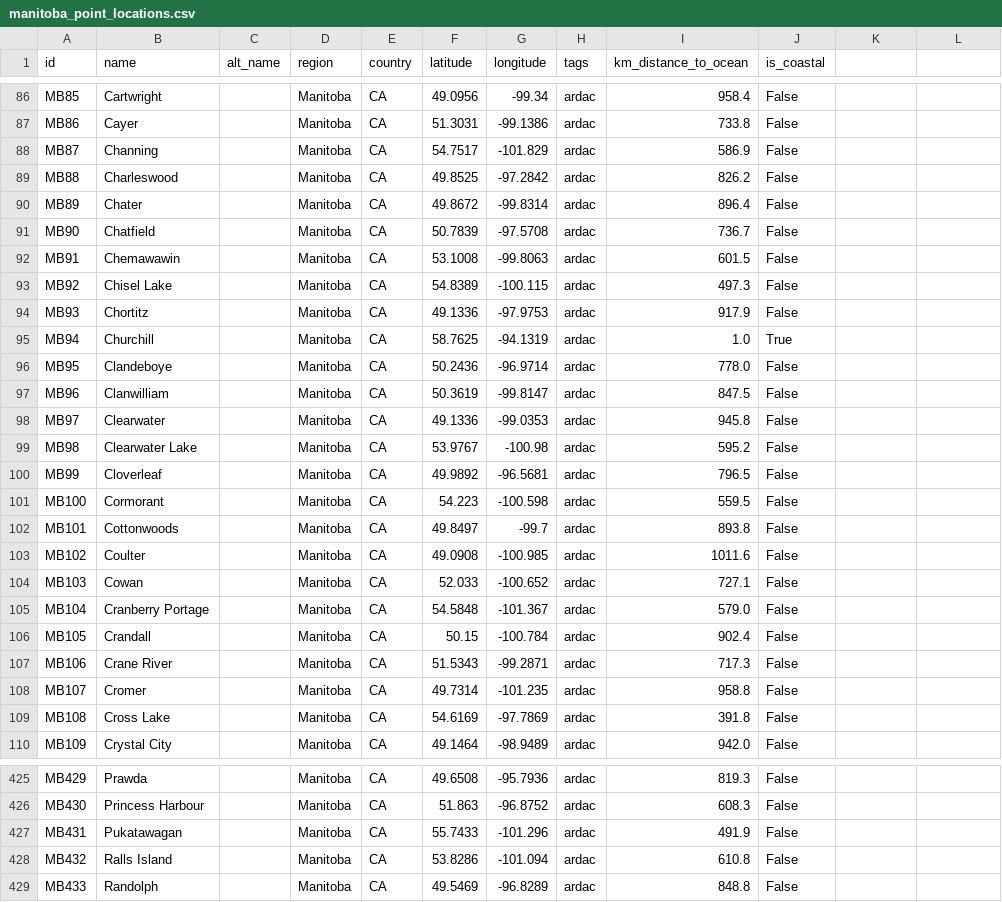
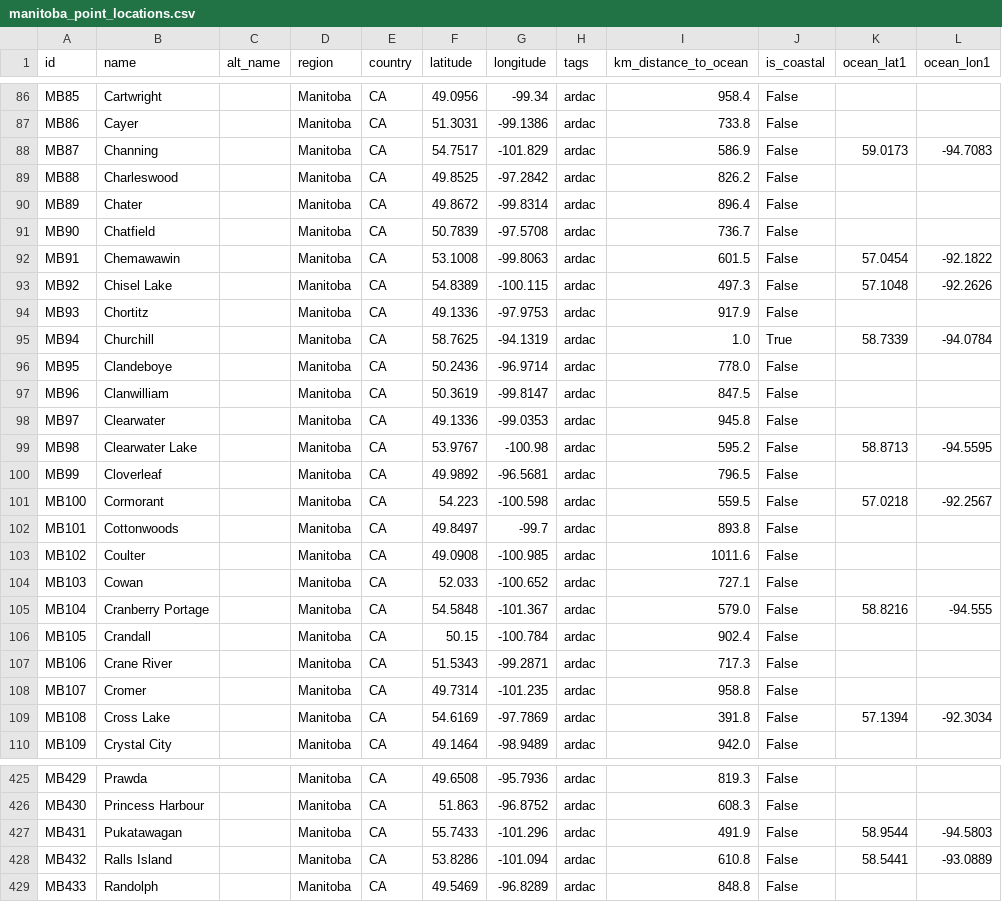
Before and after one commit to ua-snap/geospatial-vector-veracity, a CSV file: vector_data/point/manitoba_point_locations.csv, drawn as a sheet; only a part is shown, gaps mark what is left out; the diff covers the shown part only.

Commit message:
ocean_lat, ocean_lon, all points

```diff
--- a/vector_data/point/manitoba_point_locations.csv
+++ b/vector_data/point/manitoba_point_locations.csv
@@ -1 +1 @@
-id,name,alt_name,region,country,latitude,longitude,tags,km_distance_to_ocean,is_coastal
+id,name,alt_name,region,country,latitude,longitude,tags,km_distance_to_ocean,is_coastal,ocean_lat1,ocean_lon1
@@ -88 +88 @@ MB86,Cayer,,Manitoba,CA,51.3031,-99.1386,ardac,733.8,False
-MB87,Channing,,Manitoba,CA,54.7517,-101.829,ardac,586.9,False
+MB87,Channing,,Manitoba,CA,54.7517,-101.829,ardac,586.9,False,59.0173,-94.7083
@@ -92,2 +92,2 @@ MB90,Chatfield,,Manitoba,CA,50.7839,-97.5708,ardac,736.7,False
-MB91,Chemawawin,,Manitoba,CA,53.1008,-99.8063,ardac,601.5,False
-MB92,Chisel Lake,,Manitoba,CA,54.8389,-100.115,ardac,497.3,False
+MB91,Chemawawin,,Manitoba,CA,53.1008,-99.8063,ardac,601.5,False,57.0454,-92.1822
+MB92,Chisel Lake,,Manitoba,CA,54.8389,-100.115,ardac,497.3,False,57.1048,-92.2626
@@ -95 +95 @@ MB93,Chortitz,,Manitoba,CA,49.1336,-97.9753,ardac,917.9,False
-MB94,Churchill,,Manitoba,CA,58.7625,-94.1319,ardac,1.0,True
+MB94,Churchill,,Manitoba,CA,58.7625,-94.1319,ardac,1.0,True,58.7339,-94.0784
@@ -99 +99 @@ MB97,Clearwater,,Manitoba,CA,49.1336,-99.0353,ardac,945.8,False
-MB98,Clearwater Lake,,Manitoba,CA,53.9767,-100.98,ardac,595.2,False
+MB98,Clearwater Lake,,Manitoba,CA,53.9767,-100.98,ardac,595.2,False,58.8713,-94.5595
@@ -101 +101 @@ MB99,Cloverleaf,,Manitoba,CA,49.9892,-96.5681,ardac,796.5,False
-MB100,Cormorant,,Manitoba,CA,54.223,-100.598,ardac,559.5,False
+MB100,Cormorant,,Manitoba,CA,54.223,-100.598,ardac,559.5,False,57.0218,-92.2567
@@ -105 +105 @@ MB103,Cowan,,Manitoba,CA,52.033,-100.652,ardac,727.1,False
-MB104,Cranberry Portage,,Manitoba,CA,54.5848,-101.367,ardac,579.0,False
+MB104,Cranberry Portage,,Manitoba,CA,54.5848,-101.367,ardac,579.0,False,58.8216,-94.555
@@ -109 +109 @@ MB107,Cromer,,Manitoba,CA,49.7314,-101.235,ardac,958.8,False
-MB108,Cross Lake,,Manitoba,CA,54.6169,-97.7869,ardac,391.8,False
+MB108,Cross Lake,,Manitoba,CA,54.6169,-97.7869,ardac,391.8,False,57.1394,-92.3034
@@ -427,2 +427,2 @@ MB430,Princess Harbour,,Manitoba,CA,51.863,-96.8752,ardac,608.3,False
-MB431,Pukatawagan,,Manitoba,CA,55.7433,-101.296,ardac,491.9,False
-MB432,Ralls Island,,Manitoba,CA,53.8286,-101.094,ardac,610.8,False
+MB431,Pukatawagan,,Manitoba,CA,55.7433,-101.296,ardac,491.9,False,58.9544,-94.5803
+MB432,Ralls Island,,Manitoba,CA,53.8286,-101.094,ardac,610.8,False,58.5441,-93.0889
```
Also changed, not shown: 112 edited cells elsewhere in this file, vector_data/point/faroe_point_locations.csv, vector_data/point/greenland_point_locations.csv, 14 other files.
